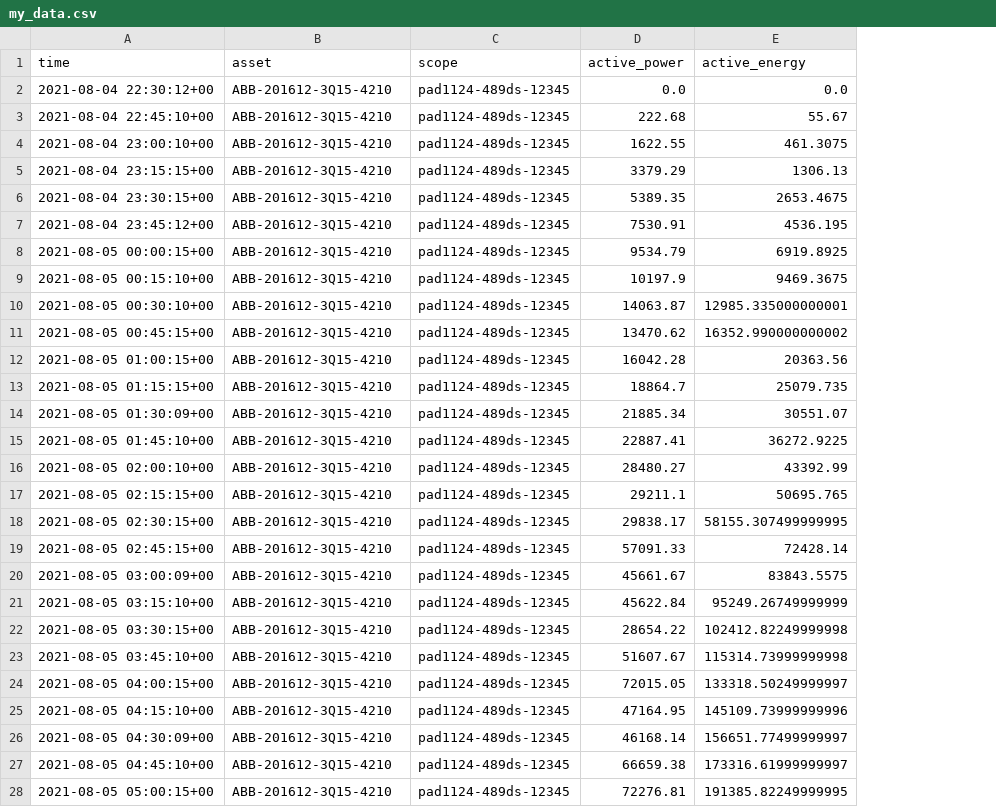
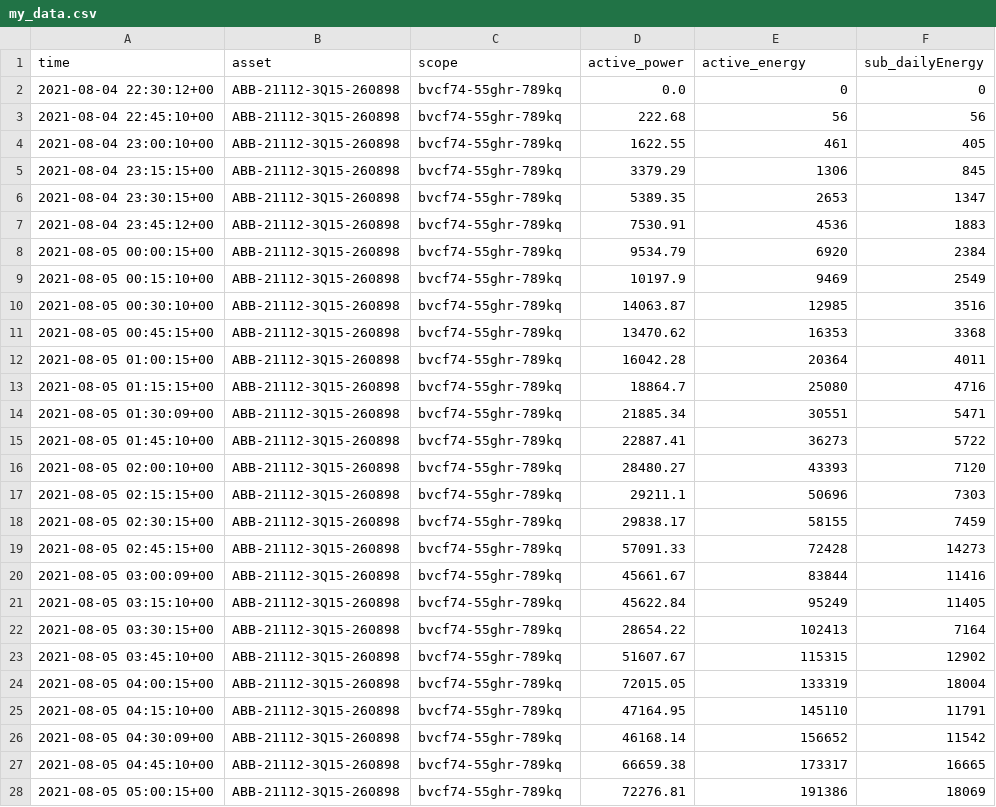
Before and after one commit to quangdang199x/scripts_csv, a CSV file: my_data.csv, drawn as a sheet; only a part is shown; the diff covers the shown part only; the diff names each change by its address in the sheet, - before the commit and + after, or states it on an @@ line.

```diff
--- a/my_data.csv
+++ b/my_data.csv
+column F (sub_dailyEnergy), rows 2-28: 0 | 56 | 405 | 845 | 1347 | 1883 | 2384 | 2549 | 3516 | 3368 | 4011 | 4716 | 5471 | 5722 | 7120 | 7303 | 7459 | 14273 | 11416 | 11405 | 7164 | 12902 | 18004 | 11791 | 11542 | 16665 | 18069
-B2:B28 (asset): ABB-201612-3Q15-4210
+B2:B28 (asset): ABB-21112-3Q15-260898
-C2:C28 (scope): pad1124-489ds-12345
+C2:C28 (scope): bvcf74-55ghr-789kq
-E2 (active_energy): 0.0
+E2 (active_energy): 0
-E3 (active_energy): 55.67
+E3 (active_energy): 56
-E4 (active_energy): 461.3075
+E4 (active_energy): 461
-E5 (active_energy): 1306.13
+E5 (active_energy): 1306
-E6 (active_energy): 2653.4675
+E6 (active_energy): 2653
-E7 (active_energy): 4536.195
+E7 (active_energy): 4536
-E8 (active_energy): 6919.8925
+E8 (active_energy): 6920
-E9 (active_energy): 9469.3675
+E9 (active_energy): 9469
-E10 (active_energy): 12985.335000000001
+E10 (active_energy): 12985
-E11 (active_energy): 16352.990000000002
+E11 (active_energy): 16353
-E12 (active_energy): 20363.56
+E12 (active_energy): 20364
-E13 (active_energy): 25079.735
+E13 (active_energy): 25080
-E14 (active_energy): 30551.07
+E14 (active_energy): 30551
-E15 (active_energy): 36272.9225
+E15 (active_energy): 36273
-E16 (active_energy): 43392.99
+E16 (active_energy): 43393
-E17 (active_energy): 50695.765
+E17 (active_energy): 50696
-E18 (active_energy): 58155.307499999995
+E18 (active_energy): 58155
-E19 (active_energy): 72428.14
+E19 (active_energy): 72428
-E20 (active_energy): 83843.5575
+E20 (active_energy): 83844
-E21 (active_energy): 95249.26749999999
+E21 (active_energy): 95249
-E22 (active_energy): 102412.82249999998
+E22 (active_energy): 102413
-E23 (active_energy): 115314.73999999998
+E23 (active_energy): 115315
-E24 (active_energy): 133318.50249999997
+E24 (active_energy): 133319
-E25 (active_energy): 145109.73999999996
+E25 (active_energy): 145110
-E26 (active_energy): 156651.77499999997
+E26 (active_energy): 156652
-E27 (active_energy): 173316.61999999997
+E27 (active_energy): 173317
-E28 (active_energy): 191385.82249999995
+E28 (active_energy): 191386
```
Also changed, not shown: 78 edited cells elsewhere in this file, 2 other files.
